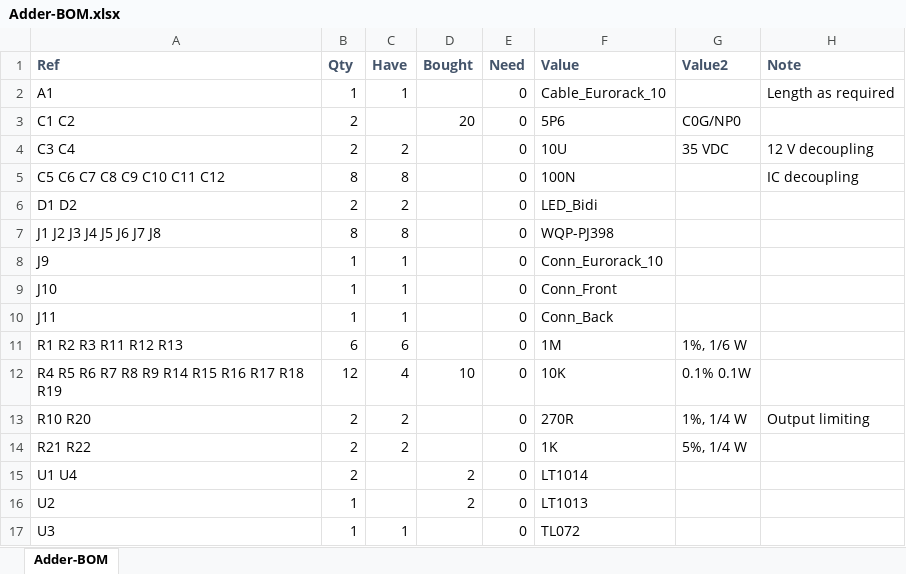
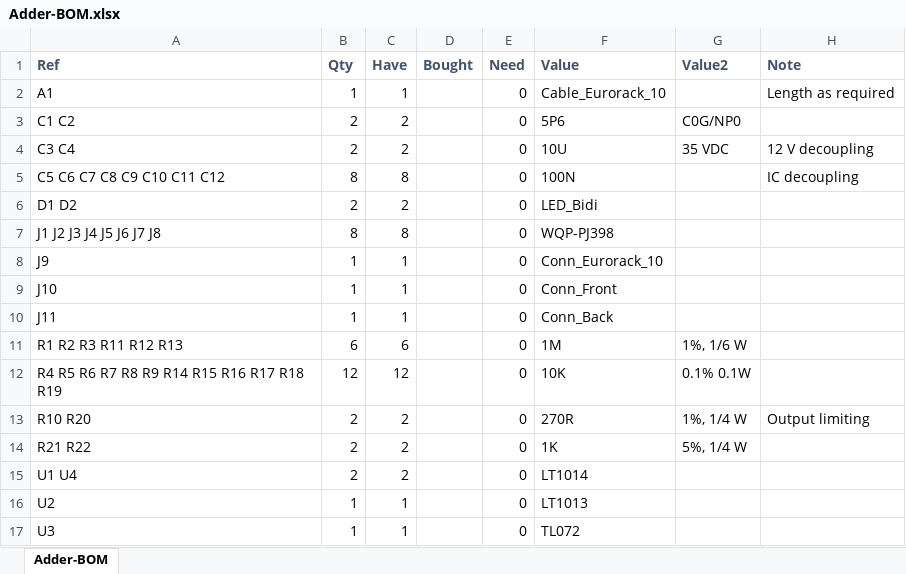
Before and after one commit to Len42/Synth, an Excel workbook: modules/Adder/Adder-BOM.xlsx, sheet Adder-BOM, drawn as a sheet; only a part is shown; values as stored, in another font and other column widths than the file's, no borders; conditional formats not drawn; the diff names each change by its address in the sheet, - before the commit and + after, or states it on an @@ line.

Commit message:
Adder - BOM update

```diff
--- a/modules/Adder/Adder-BOM.xlsx (sheet Adder-BOM)
+++ b/modules/Adder/Adder-BOM.xlsx (sheet Adder-BOM)
-C3 (Have): (empty)
+C3 (Have): 2
-D3 (Bought): 20
+D3 (Bought): (empty)
-C12 (Have): 4
+C12 (Have): 12
-D12 (Bought): 10
+D12 (Bought): (empty)
-C15 (Have): (empty)
+C15 (Have): 2
-D15:D16 (Bought): 2
+D15:D16 (Bought): (empty)
-C16 (Have): (empty)
+C16 (Have): 1
```
